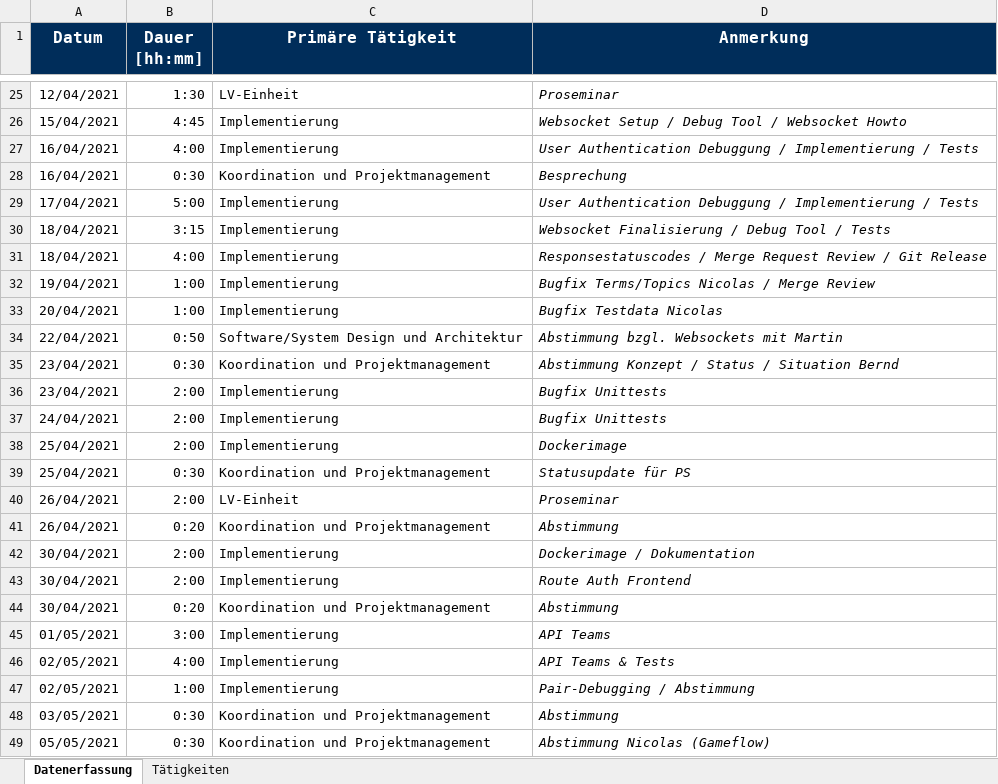
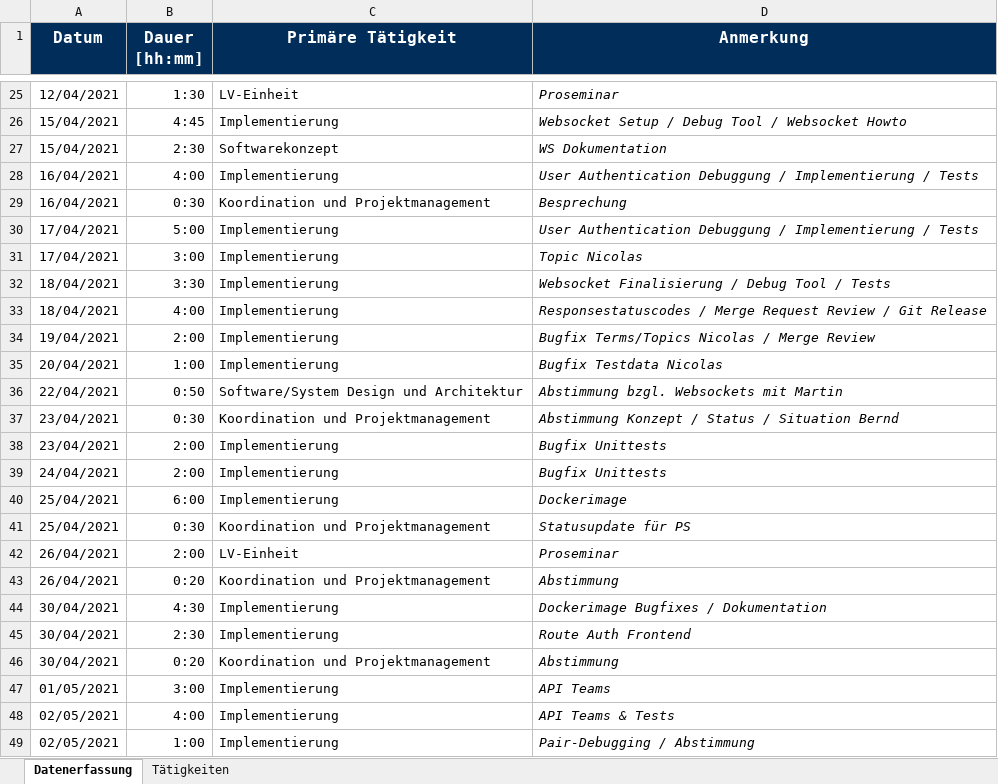
Before and after one commit to BeyerMart/softwareEngineeringClass-timeGuessGame, an Excel workbook: documentation/timemanagment/prosser-timemanagment.xlsx, sheet Datenerfassung, drawn as a sheet; only a part is shown, gaps mark what is left out; the shorter side is filled out with more unchanged rows; values as stored, in another font and other column widths than the file's, no borders; addresses are those after the commit; the diff covers the shown part only; the diff names each change by its address in the sheet, - before the commit and + after, or states it on an @@ line.

```diff
--- a/documentation/timemanagment/prosser-timemanagment.xlsx (sheet Datenerfassung)
+++ b/documentation/timemanagment/prosser-timemanagment.xlsx (sheet Datenerfassung)
+row 27: 15/04/2021 | 2:30 | Softwarekonzept | WS Dokumentation
+row 31: 17/04/2021 | 3:00 | Implementierung | Topic Nicolas
-B32 (Dauer [hh:mm]): 3:15
+B32 (Dauer [hh:mm]): 3:30
-B34 (Dauer [hh:mm]): 1:00
+B34 (Dauer [hh:mm]): 2:00
-B40 (Dauer [hh:mm]): 2:00
+B40 (Dauer [hh:mm]): 6:00
-B44 (Dauer [hh:mm]): 2:00
+B44 (Dauer [hh:mm]): 4:30
-D44 (Anmerkung): Dockerimage / Dokumentation
+D44 (Anmerkung): Dockerimage Bugfixes / Dokumentation
-B45 (Dauer [hh:mm]): 2:00
+B45 (Dauer [hh:mm]): 2:30
```
Also changed, not shown: 6 added rows and 11 edited cells elsewhere in this sheet.
